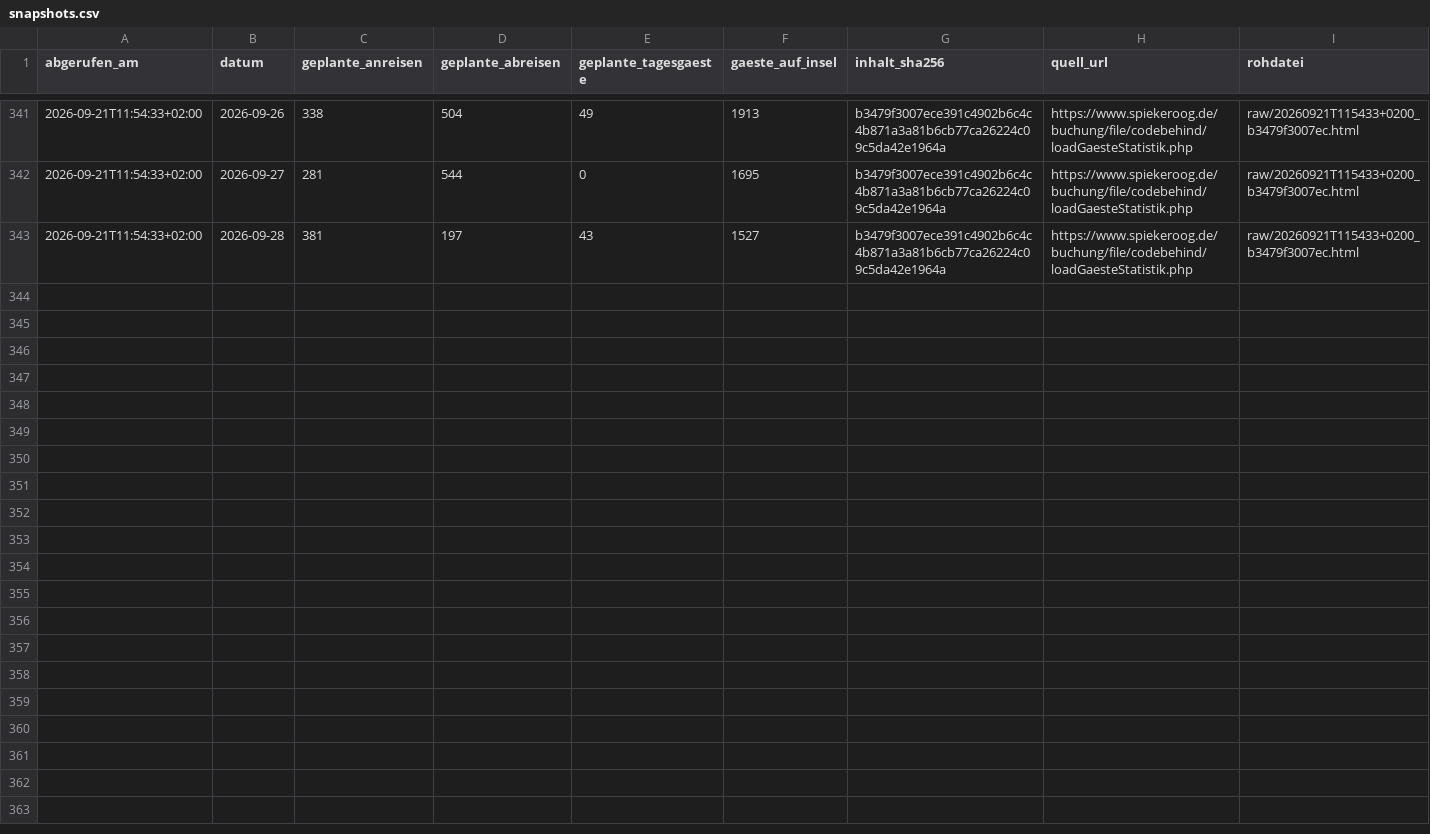
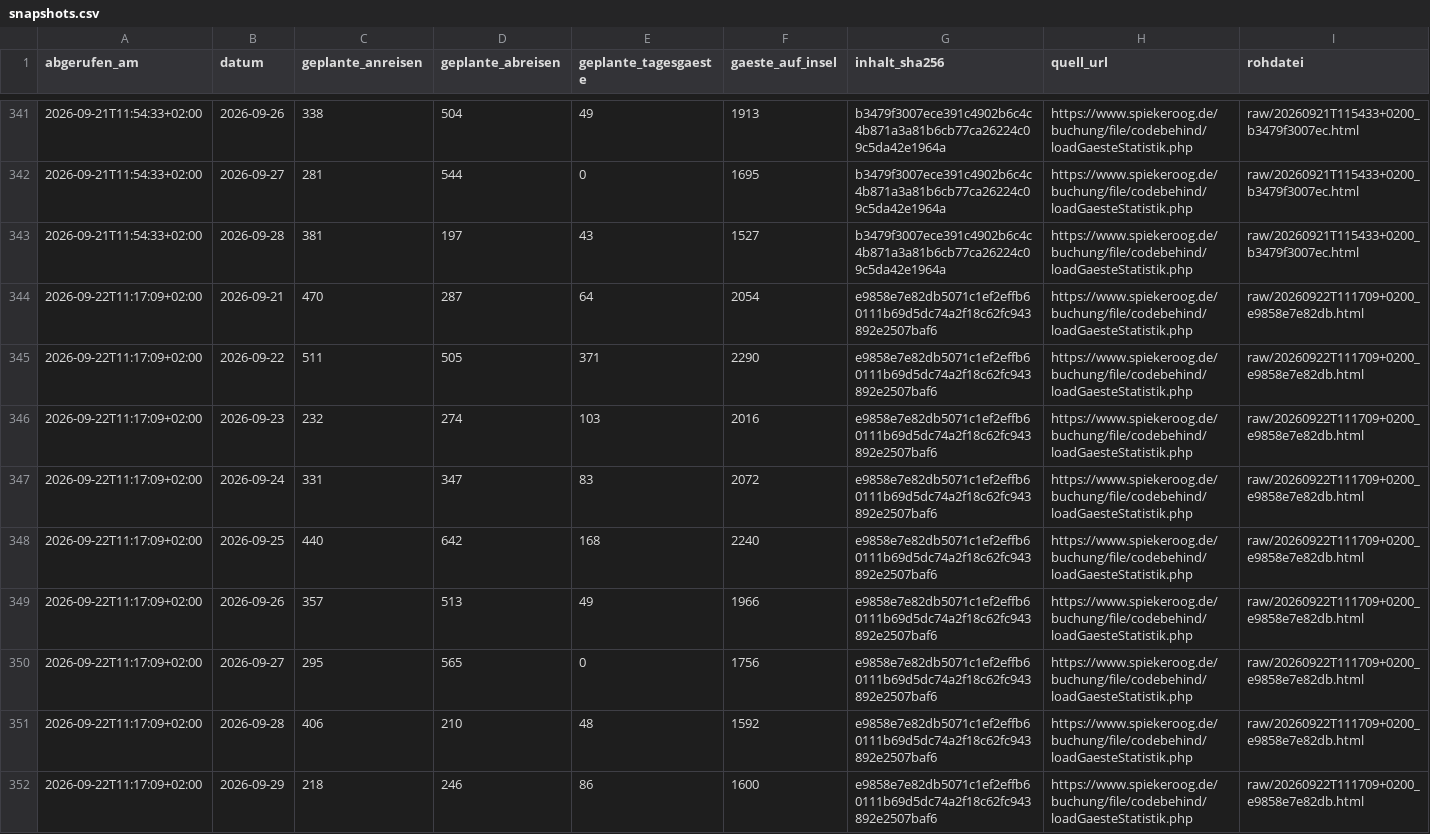
Before and after one commit to lleisner/spiekeroog-gaeste-archiv, a CSV file: archive/snapshots.csv, drawn as a sheet; only a part is shown, gaps mark what is left out.

```diff
--- a/archive/snapshots.csv
+++ b/archive/snapshots.csv
@@ -343 +343,10 @@ abgerufen_am,datum,geplante_anreisen,geplante_abreisen,geplante_tagesgaeste,gaes
 2026-09-21T11:54:33+02:00,2026-09-28,381,197,43,1527,b3479f3007ece391c4902b6c4c4b871a3a81b6cb77ca26224c09c5da42e1964a,https://www.spiekeroog.de/buchung/file/codebehind/loadGaesteStatistik.php,raw/20260921T115433+0200_b3479f3007ec.html
+2026-09-22T11:17:09+02:00,2026-09-21,470,287,64,2054,e9858e7e82db5071c1ef2effb60111b69d5dc74a2f18c62fc943892e2507baf6,https://www.spiekeroog.de/buchung/file/codebehind/loadGaesteStatistik.php,raw/20260922T111709+0200_e9858e7e82db.html
+2026-09-22T11:17:09+02:00,2026-09-22,511,505,371,2290,e9858e7e82db5071c1ef2effb60111b69d5dc74a2f18c62fc943892e2507baf6,https://www.spiekeroog.de/buchung/file/codebehind/loadGaesteStatistik.php,raw/20260922T111709+0200_e9858e7e82db.html
+2026-09-22T11:17:09+02:00,2026-09-23,232,274,103,2016,e9858e7e82db5071c1ef2effb60111b69d5dc74a2f18c62fc943892e2507baf6,https://www.spiekeroog.de/buchung/file/codebehind/loadGaesteStatistik.php,raw/20260922T111709+0200_e9858e7e82db.html
+2026-09-22T11:17:09+02:00,2026-09-24,331,347,83,2072,e9858e7e82db5071c1ef2effb60111b69d5dc74a2f18c62fc943892e2507baf6,https://www.spiekeroog.de/buchung/file/codebehind/loadGaesteStatistik.php,raw/20260922T111709+0200_e9858e7e82db.html
+2026-09-22T11:17:09+02:00,2026-09-25,440,642,168,2240,e9858e7e82db5071c1ef2effb60111b69d5dc74a2f18c62fc943892e2507baf6,https://www.spiekeroog.de/buchung/file/codebehind/loadGaesteStatistik.php,raw/20260922T111709+0200_e9858e7e82db.html
+2026-09-22T11:17:09+02:00,2026-09-26,357,513,49,1966,e9858e7e82db5071c1ef2effb60111b69d5dc74a2f18c62fc943892e2507baf6,https://www.spiekeroog.de/buchung/file/codebehind/loadGaesteStatistik.php,raw/20260922T111709+0200_e9858e7e82db.html
+2026-09-22T11:17:09+02:00,2026-09-27,295,565,0,1756,e9858e7e82db5071c1ef2effb60111b69d5dc74a2f18c62fc943892e2507baf6,https://www.spiekeroog.de/buchung/file/codebehind/loadGaesteStatistik.php,raw/20260922T111709+0200_e9858e7e82db.html
+2026-09-22T11:17:09+02:00,2026-09-28,406,210,48,1592,e9858e7e82db5071c1ef2effb60111b69d5dc74a2f18c62fc943892e2507baf6,https://www.spiekeroog.de/buchung/file/codebehind/loadGaesteStatistik.php,raw/20260922T111709+0200_e9858e7e82db.html
+2026-09-22T11:17:09+02:00,2026-09-29,218,246,86,1600,e9858e7e82db5071c1ef2effb60111b69d5dc74a2f18c62fc943892e2507baf6,https://www.spiekeroog.de/buchung/file/codebehind/loadGaesteStatistik.php,raw/20260922T111709+0200_e9858e7e82db.html
```
Also changed, not shown: archive/gaestestatistik.csv, archive/latest.csv, 1 other file.
